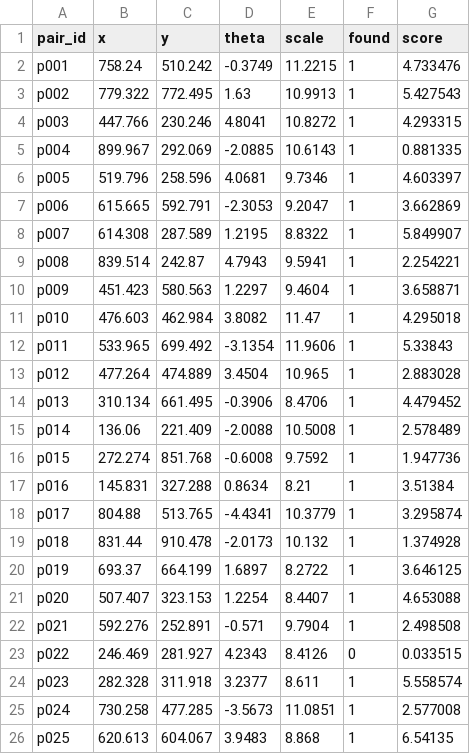
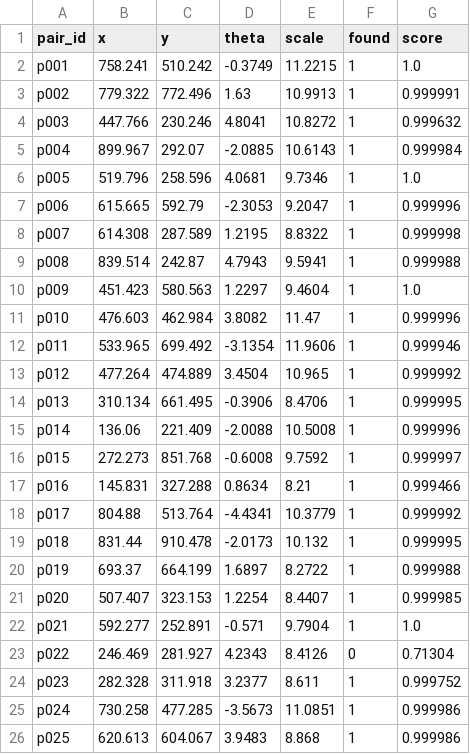
Before and after one commit to avaramahmood/Semicon_Grand_Finale, a CSV file: phase_3/results/predictions_blind.csv, drawn as a sheet; only a part is shown; the diff covers the shown part only.

```diff
--- a/phase_3/results/predictions_blind.csv
+++ b/phase_3/results/predictions_blind.csv
@@ -1,26 +1,26 @@
 pair_id,x,y,theta,scale,found,score
-p001,758.24,510.242,-0.3749,11.2215,1,4.733476
-p002,779.322,772.495,1.63,10.9913,1,5.427543
-p003,447.766,230.246,4.8041,10.8272,1,4.293315
-p004,899.967,292.069,-2.0885,10.6143,1,0.881335
-p005,519.796,258.596,4.0681,9.7346,1,4.603397
-p006,615.665,592.791,-2.3053,9.2047,1,3.662869
-p007,614.308,287.589,1.2195,8.8322,1,5.849907
-p008,839.514,242.87,4.7943,9.5941,1,2.254221
-p009,451.423,580.563,1.2297,9.4604,1,3.658871
-p010,476.603,462.984,3.8082,11.47,1,4.295018
-p011,533.965,699.492,-3.1354,11.9606,1,5.33843
-p012,477.264,474.889,3.4504,10.965,1,2.883028
-p013,310.134,661.495,-0.3906,8.4706,1,4.479452
-p014,136.06,221.409,-2.0088,10.5008,1,2.578489
-p015,272.274,851.768,-0.6008,9.7592,1,1.947736
-p016,145.831,327.288,0.8634,8.21,1,3.51384
-p017,804.88,513.765,-4.4341,10.3779,1,3.295874
-p018,831.44,910.478,-2.0173,10.132,1,1.374928
-p019,693.37,664.199,1.6897,8.2722,1,3.646125
-p020,507.407,323.153,1.2254,8.4407,1,4.653088
-p021,592.276,252.891,-0.571,9.7904,1,2.498508
-p022,246.469,281.927,4.2343,8.4126,0,0.033515
-p023,282.328,311.918,3.2377,8.611,1,5.558574
-p024,730.258,477.285,-3.5673,11.0851,1,2.577008
-p025,620.613,604.067,3.9483,8.868,1,6.54135
+p001,758.241,510.242,-0.3749,11.2215,1,1.0
+p002,779.322,772.496,1.63,10.9913,1,0.999991
+p003,447.766,230.246,4.8041,10.8272,1,0.999632
+p004,899.967,292.07,-2.0885,10.6143,1,0.999984
+p005,519.796,258.596,4.0681,9.7346,1,1.0
+p006,615.665,592.79,-2.3053,9.2047,1,0.999996
+p007,614.308,287.589,1.2195,8.8322,1,0.999998
+p008,839.514,242.87,4.7943,9.5941,1,0.999988
+p009,451.423,580.563,1.2297,9.4604,1,1.0
+p010,476.603,462.984,3.8082,11.47,1,0.999996
+p011,533.965,699.492,-3.1354,11.9606,1,0.999946
+p012,477.264,474.889,3.4504,10.965,1,0.999992
+p013,310.134,661.495,-0.3906,8.4706,1,0.999995
+p014,136.06,221.409,-2.0088,10.5008,1,0.999996
+p015,272.273,851.768,-0.6008,9.7592,1,0.999997
+p016,145.831,327.288,0.8634,8.21,1,0.999466
+p017,804.88,513.764,-4.4341,10.3779,1,0.999992
+p018,831.44,910.478,-2.0173,10.132,1,0.999995
+p019,693.37,664.199,1.6897,8.2722,1,0.999988
+p020,507.407,323.153,1.2254,8.4407,1,0.999985
+p021,592.277,252.891,-0.571,9.7904,1,1.0
+p022,246.469,281.927,4.2343,8.4126,0,0.71304
+p023,282.328,311.918,3.2377,8.611,1,0.999752
+p024,730.258,477.285,-3.5673,11.0851,1,0.999986
+p025,620.613,604.067,3.9483,8.868,1,0.999986
```
Also changed, not shown: 32 edited cells elsewhere in this file, phase_3/results/predictions_reject.csv, phase_3/results/predictions_untrained.csv, 5 other files.
